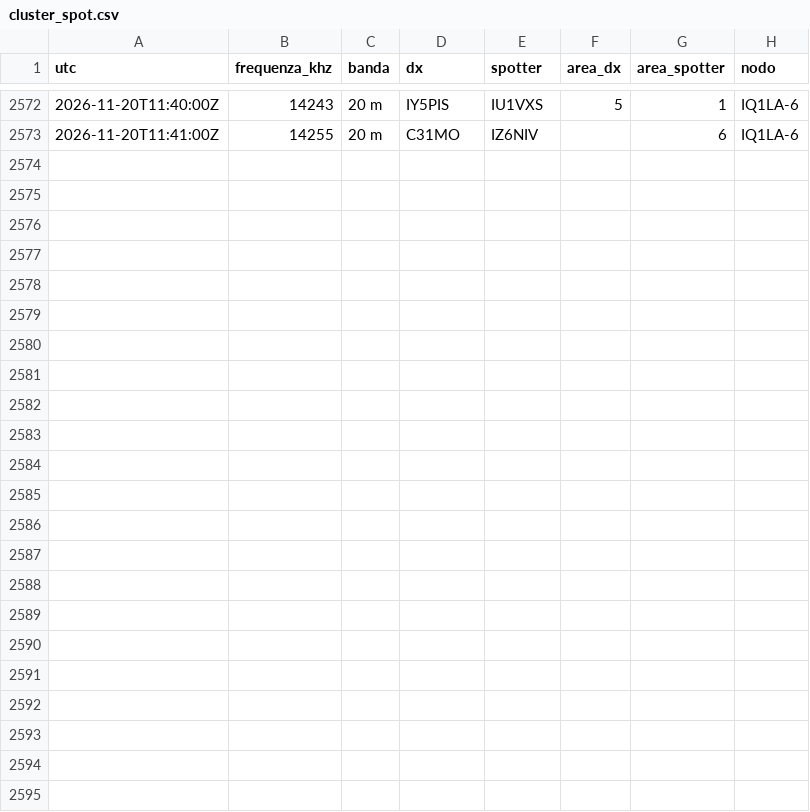
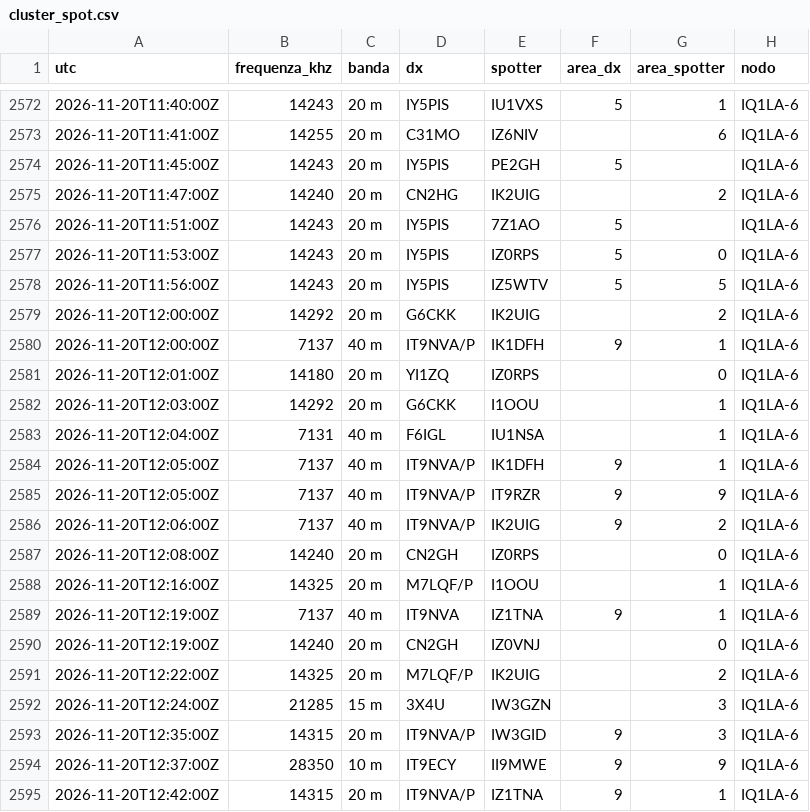
Before and after one commit to altolazio/propagazione_HF, a CSV file: 2026-11/cluster_spot.csv, drawn as a sheet; only a part is shown, gaps mark what is left out; the diff names each change by its address in the sheet, - before the commit and + after, or states it on an @@ line.

```diff
--- a/2026-11/cluster_spot.csv
+++ b/2026-11/cluster_spot.csv
+row 2574: 2026-11-20T11:45:00Z | 14243 | 20 m | IY5PIS | PE2GH | 5 |  | IQ1LA-6
+row 2575: 2026-11-20T11:47:00Z | 14240 | 20 m | CN2HG | IK2UIG |  | 2 | IQ1LA-6
+row 2576: 2026-11-20T11:51:00Z | 14243 | 20 m | IY5PIS | 7Z1AO | 5 |  | IQ1LA-6
+row 2577: 2026-11-20T11:53:00Z | 14243 | 20 m | IY5PIS | IZ0RPS | 5 | 0 | IQ1LA-6
+row 2578: 2026-11-20T11:56:00Z | 14243 | 20 m | IY5PIS | IZ5WTV | 5 | 5 | IQ1LA-6
+row 2579: 2026-11-20T12:00:00Z | 14292 | 20 m | G6CKK | IK2UIG |  | 2 | IQ1LA-6
+row 2580: 2026-11-20T12:00:00Z | 7137 | 40 m | IT9NVA/P | IK1DFH | 9 | 1 | IQ1LA-6
+row 2581: 2026-11-20T12:01:00Z | 14180 | 20 m | YI1ZQ | IZ0RPS |  | 0 | IQ1LA-6
+row 2582: 2026-11-20T12:03:00Z | 14292 | 20 m | G6CKK | I1OOU |  | 1 | IQ1LA-6
+row 2583: 2026-11-20T12:04:00Z | 7131 | 40 m | F6IGL | IU1NSA |  | 1 | IQ1LA-6
+row 2584: 2026-11-20T12:05:00Z | 7137 | 40 m | IT9NVA/P | IK1DFH | 9 | 1 | IQ1LA-6
+row 2585: 2026-11-20T12:05:00Z | 7137 | 40 m | IT9NVA/P | IT9RZR | 9 | 9 | IQ1LA-6
+row 2586: 2026-11-20T12:06:00Z | 7137 | 40 m | IT9NVA/P | IK2UIG | 9 | 2 | IQ1LA-6
+row 2587: 2026-11-20T12:08:00Z | 14240 | 20 m | CN2GH | IZ0RPS |  | 0 | IQ1LA-6
+row 2588: 2026-11-20T12:16:00Z | 14325 | 20 m | M7LQF/P | I1OOU |  | 1 | IQ1LA-6
+row 2589: 2026-11-20T12:19:00Z | 7137 | 40 m | IT9NVA | IZ1TNA | 9 | 1 | IQ1LA-6
+row 2590: 2026-11-20T12:19:00Z | 14240 | 20 m | CN2GH | IZ0VNJ |  | 0 | IQ1LA-6
+row 2591: 2026-11-20T12:22:00Z | 14325 | 20 m | M7LQF/P | IK2UIG |  | 2 | IQ1LA-6
+row 2592: 2026-11-20T12:24:00Z | 21285 | 15 m | 3X4U | IW3GZN |  | 3 | IQ1LA-6
+row 2593: 2026-11-20T12:35:00Z | 14315 | 20 m | IT9NVA/P | IW3GID | 9 | 3 | IQ1LA-6
+row 2594: 2026-11-20T12:37:00Z | 28350 | 10 m | IT9ECY | II9MWE | 9 | 9 | IQ1LA-6
+row 2595: 2026-11-20T12:42:00Z | 14315 | 20 m | IT9NVA/P | IZ1TNA | 9 | 1 | IQ1LA-6
```
Also changed, not shown: 2026-11/bande.csv, 2026-11/meteo_spazio.csv, 6 other files.
